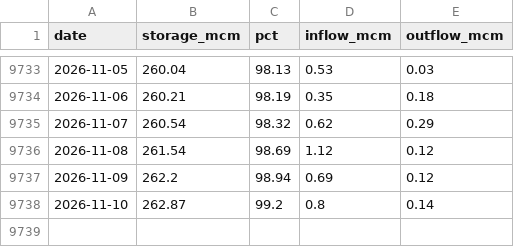
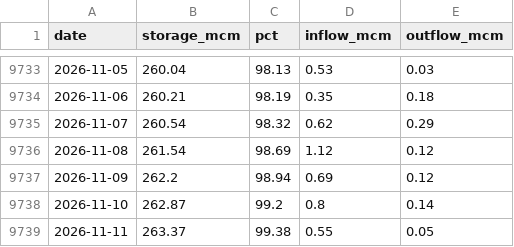
Before and after one commit to jonnyvector/mae-ngat-tube-calendar, a CSV file: data/rid_daily.csv, drawn as a sheet; only a part is shown, gaps mark what is left out.

Commit message:
Data update 2026-11-11

```diff
--- a/data/rid_daily.csv
+++ b/data/rid_daily.csv
@@ -9738 +9738,2 @@ date,storage_mcm,pct,inflow_mcm,outflow_mcm
 2026-11-10,262.87,99.2,0.8,0.14
+2026-11-11,263.37,99.38,0.55,0.05
```
